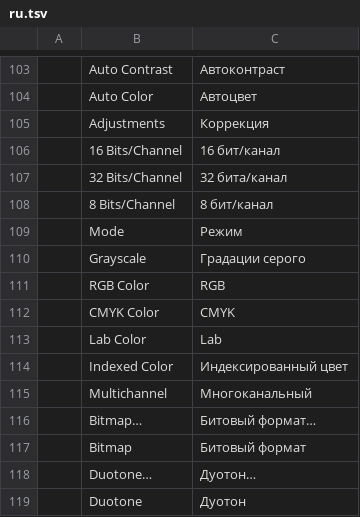
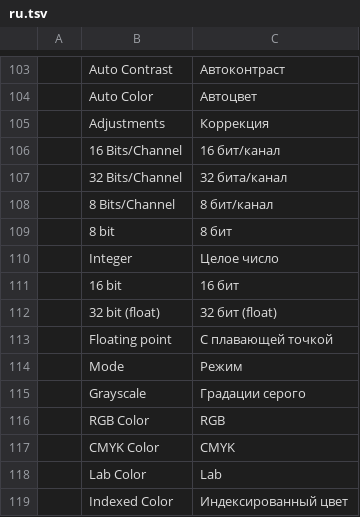
Before and after one commit to treeforjs/photocraft, a TSV file: crates/ui-egui/src/i18n/ru.tsv, drawn as a sheet; only a part is shown, gaps mark what is left out; the shorter side is filled out with more unchanged rows; the diff names each change by its address in the sheet, - before the commit and + after, or states it on an @@ line.

```diff
--- a/crates/ui-egui/src/i18n/ru.tsv
+++ b/crates/ui-egui/src/i18n/ru.tsv
+row 109:  | 8 bit | 8 бит
+row 110:  | Integer | Целое число
+row 111:  | 16 bit | 16 бит
+row 112:  | 32 bit (float) | 32 бит (float)
+row 113:  | Floating point | С плавающей точкой
```
Also changed, not shown: crates/ui-egui/src/i18n/cs.tsv, crates/ui-egui/src/i18n/es.tsv, 7 other files.
